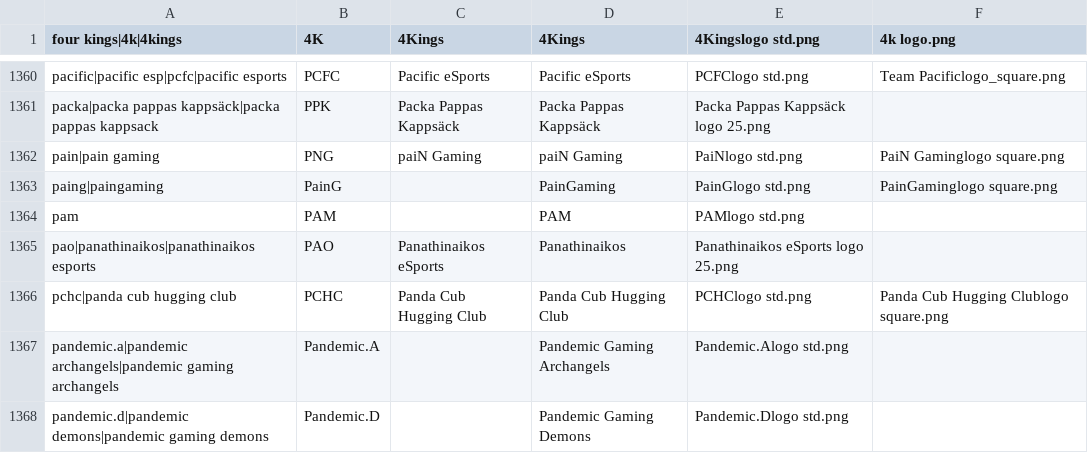
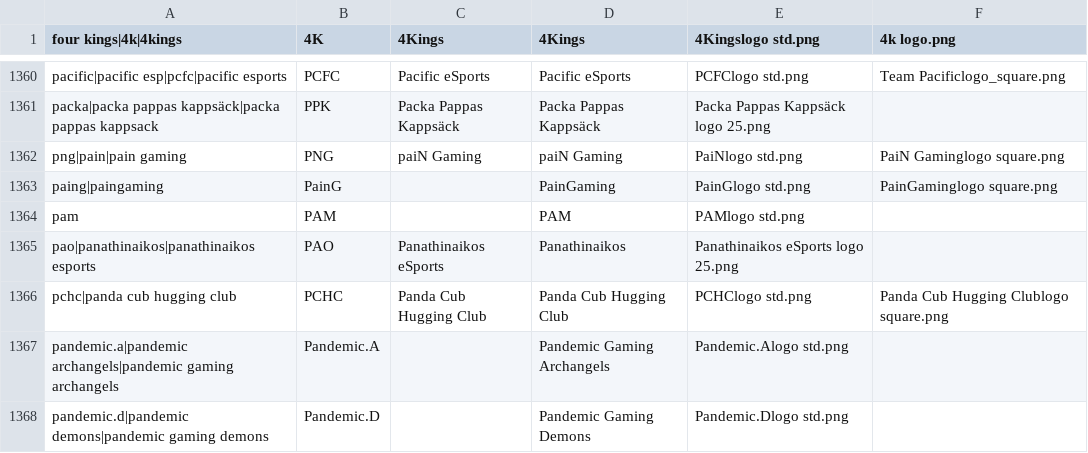
Before and after one commit to dominguesmarco/MediaWiki-TeamParserFunction, a CSV file: teams.csv, drawn as a sheet; only a part is shown, gaps mark what is left out.

Commit message:
Update teams.csv

```diff
--- a/teams.csv
+++ b/teams.csv
@@ -1361,3 +1361,3 @@ pacific|pacific esp|pcfc|pacific esports,PCFC,Pacific eSports,Pacific eSports,PC
 packa|packa pappas kappsäck|packa pappas kappsack,PPK,Packa Pappas Kappsäck,Packa Pappas Kappsäck,Packa Pappas Kappsäck logo 25.png,,
-pain|pain gaming,PNG,paiN Gaming,paiN Gaming,PaiNlogo std.png,PaiN Gaminglogo square.png
+png|pain|pain gaming,PNG,paiN Gaming,paiN Gaming,PaiNlogo std.png,PaiN Gaminglogo square.png
 paing|paingaming,PainG,,PainGaming,PainGlogo std.png,PainGaminglogo square.png
```
